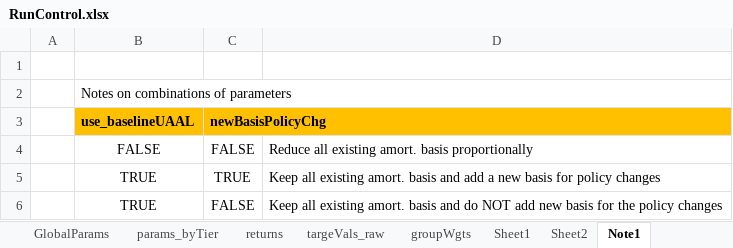
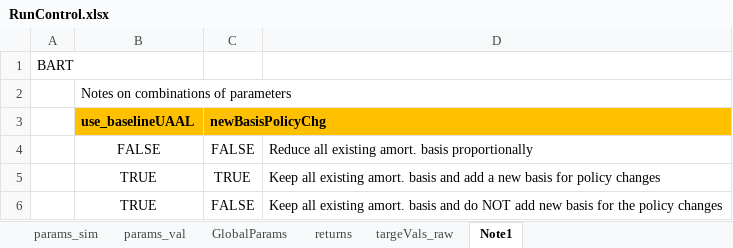
Before and after one commit to yimengyin16/model_BART, an Excel workbook: model/RunControl.xlsx, sheet Note1, drawn as a sheet; values as stored, in another font and other column widths than the file's, no borders; the diff names each change by its address in the sheet, - before the commit and + after, or states it on an @@ line.

Commit message:
first working version for BART Misc
Issue in AL and NC of actives

```diff
--- a/model/RunControl.xlsx (sheet Note1)
+++ b/model/RunControl.xlsx (sheet Note1)
-sheet tab: params_byTier
-sheet tab: groupWgts
-sheet tab: Sheet1
-sheet tab: Sheet2
-A1: (empty)
+A1: BART
```
Also changed, not shown: sheet params_val, sheet params_sim, sheet returns, sheet GlobalParams, other sheet tabs, formulas that keep their value, inputs/data_raw/Data_BART_Demographics_20190630.xlsx, inputs/data_raw/Data_BART_planInfo_AV2019.xlsx, 23 other files.
